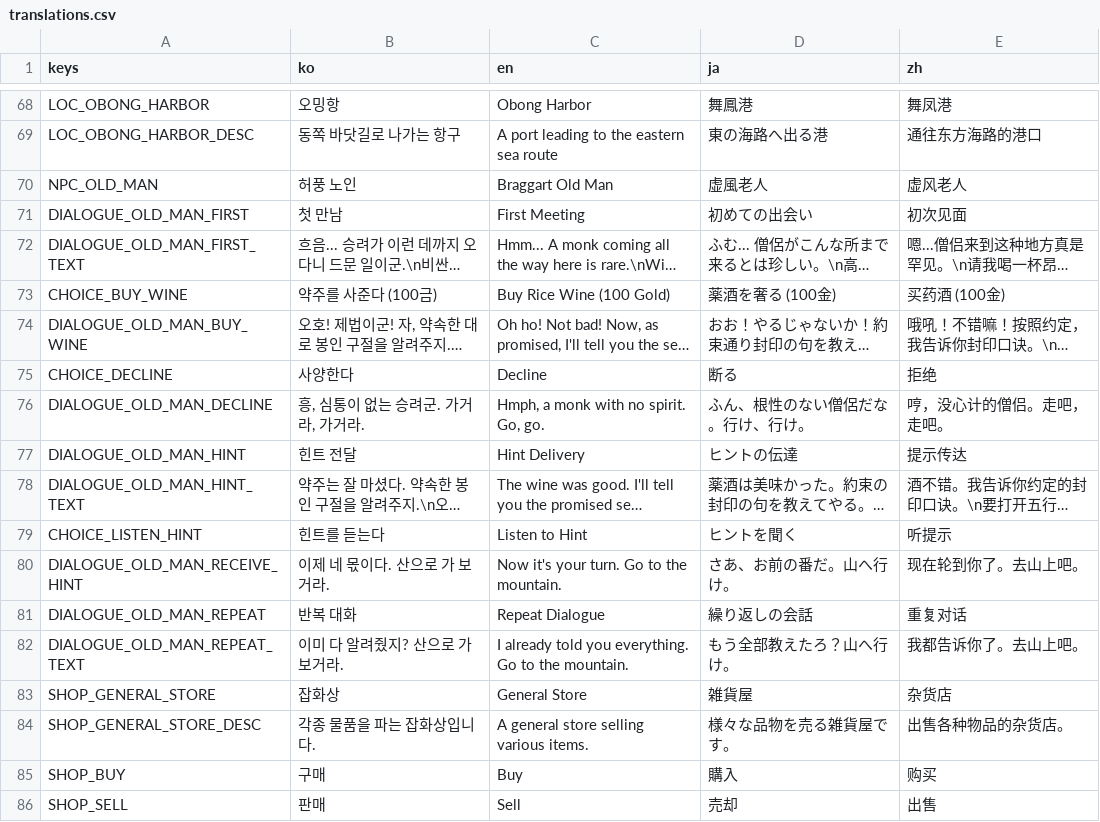
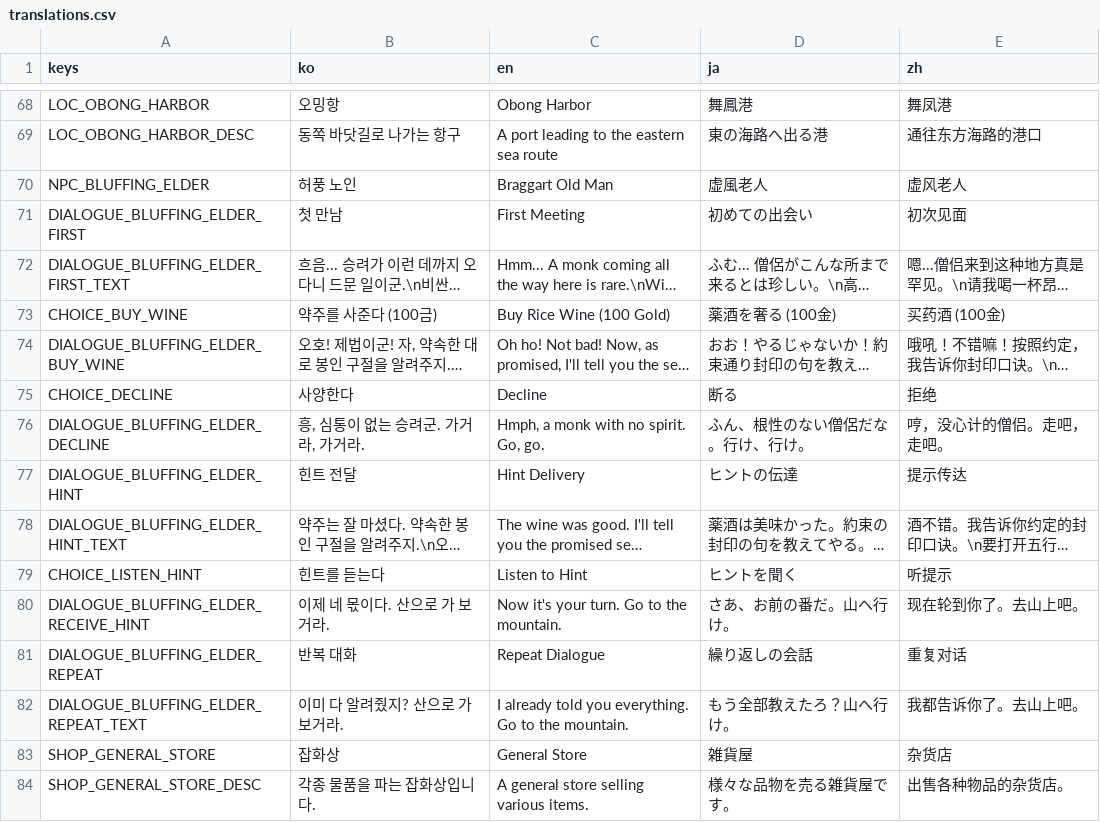
Before and after one commit to mindware-git/jte, a CSV file: localization/translations.csv, drawn as a sheet; only a part is shown, gaps mark what is left out; the shorter side is filled out with more unchanged rows; long unchanged cells end in …; the diff names each change by its address in the sheet, - before the commit and + after, or states it on an @@ line.

```diff
--- a/localization/translations.csv
+++ b/localization/translations.csv
-A70 (keys): NPC_OLD_MAN
+A70 (keys): NPC_BLUFFING_ELDER
-A71 (keys): DIALOGUE_OLD_MAN_FIRST
+A71 (keys): DIALOGUE_BLUFFING_ELDER_FIRST
-A72 (keys): DIALOGUE_OLD_MAN_FIRST_TEXT
+A72 (keys): DIALOGUE_BLUFFING_ELDER_FIRST_TEXT
-A74 (keys): DIALOGUE_OLD_MAN_BUY_WINE
+A74 (keys): DIALOGUE_BLUFFING_ELDER_BUY_WINE
-A76 (keys): DIALOGUE_OLD_MAN_DECLINE
+A76 (keys): DIALOGUE_BLUFFING_ELDER_DECLINE
-A77 (keys): DIALOGUE_OLD_MAN_HINT
+A77 (keys): DIALOGUE_BLUFFING_ELDER_HINT
-A78 (keys): DIALOGUE_OLD_MAN_HINT_TEXT
+A78 (keys): DIALOGUE_BLUFFING_ELDER_HINT_TEXT
-A80 (keys): DIALOGUE_OLD_MAN_RECEIVE_HINT
+A80 (keys): DIALOGUE_BLUFFING_ELDER_RECEIVE_HINT
-A81 (keys): DIALOGUE_OLD_MAN_REPEAT
+A81 (keys): DIALOGUE_BLUFFING_ELDER_REPEAT
-A82 (keys): DIALOGUE_OLD_MAN_REPEAT_TEXT
+A82 (keys): DIALOGUE_BLUFFING_ELDER_REPEAT_TEXT
```
Also changed, not shown: 54 other files.
